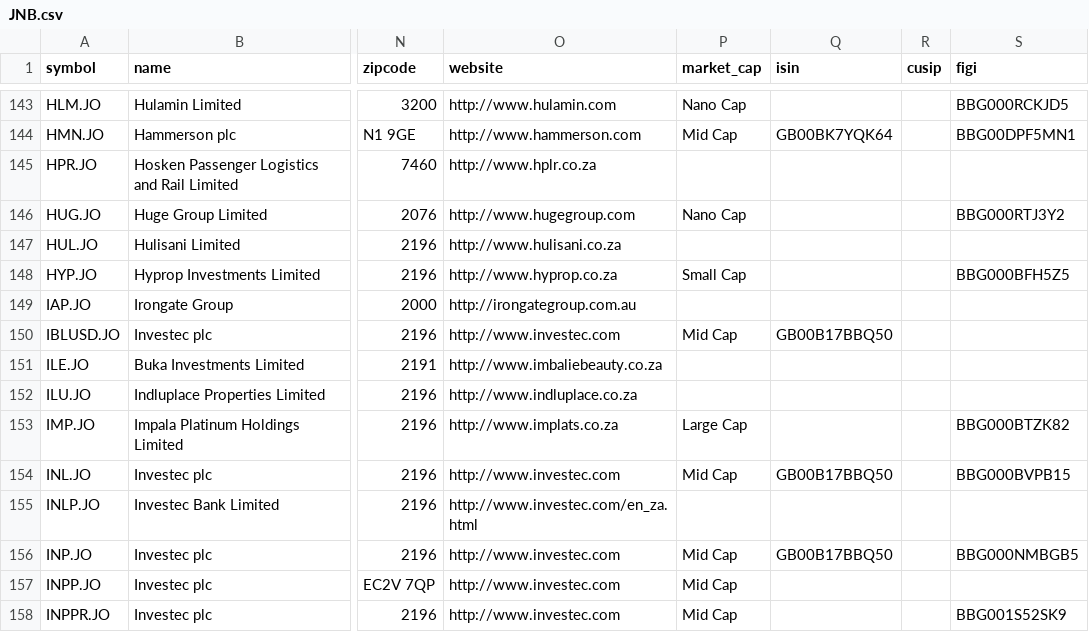
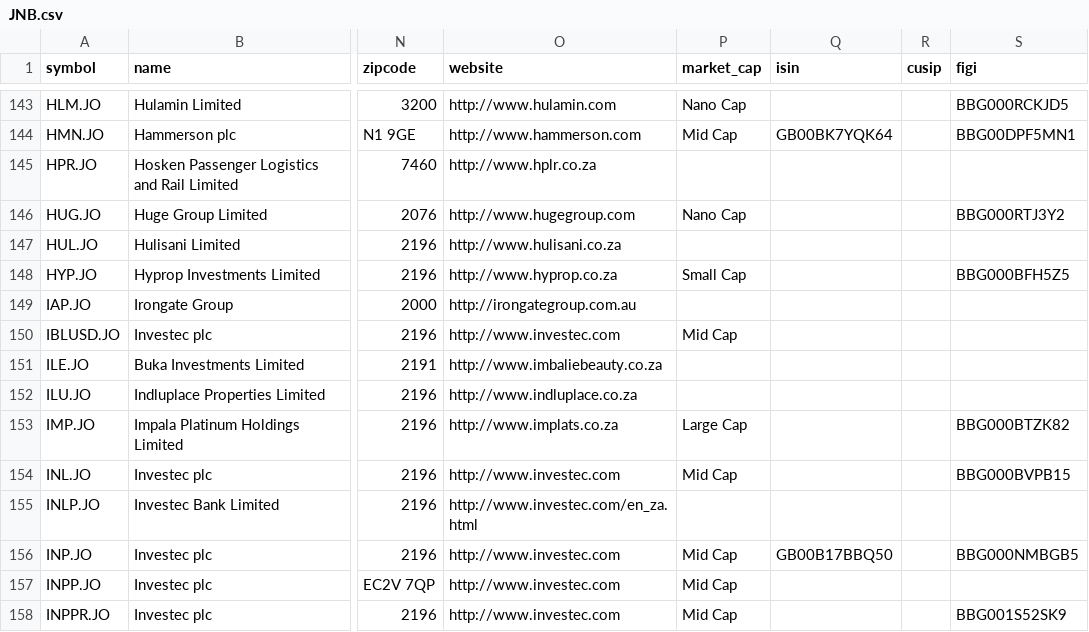
Before and after one commit to JerBouma/FinanceDatabase, a CSV file: database/equities/JNB.csv, drawn as a sheet; only a part is shown, gaps mark what is left out; the diff names each change by its address in the sheet, - before the commit and + after, or states it on an @@ line.

Commit message:
Clear ISINs copied onto other lines of the same company
418 listings shared their ISIN with another listing on the same
exchange although OpenFIGI lists that ISIN only under the other ticker
there: capital notes and preferred series carrying the ordinary share's
ISIN (NAB, Westpac, Suncorp, ING), ADR lines on German venues carrying
the ordinary share's (SAP, BHP, Equinor, STMicroelectronics) and old
tickers after a code change. The ISIN stays on the listing it belongs
to. 203 groups OpenFIGI cannot confirm are left as they are.

```diff
--- a/database/equities/JNB.csv
+++ b/database/equities/JNB.csv
-Q150 (isin): GB00B17BBQ50
+Q150 (isin): (empty)
-Q154 (isin): GB00B17BBQ50
+Q154 (isin): (empty)
```
Also changed, not shown: database/equities/HEL.csv, database/equities/MCE.csv, 25 other files.
